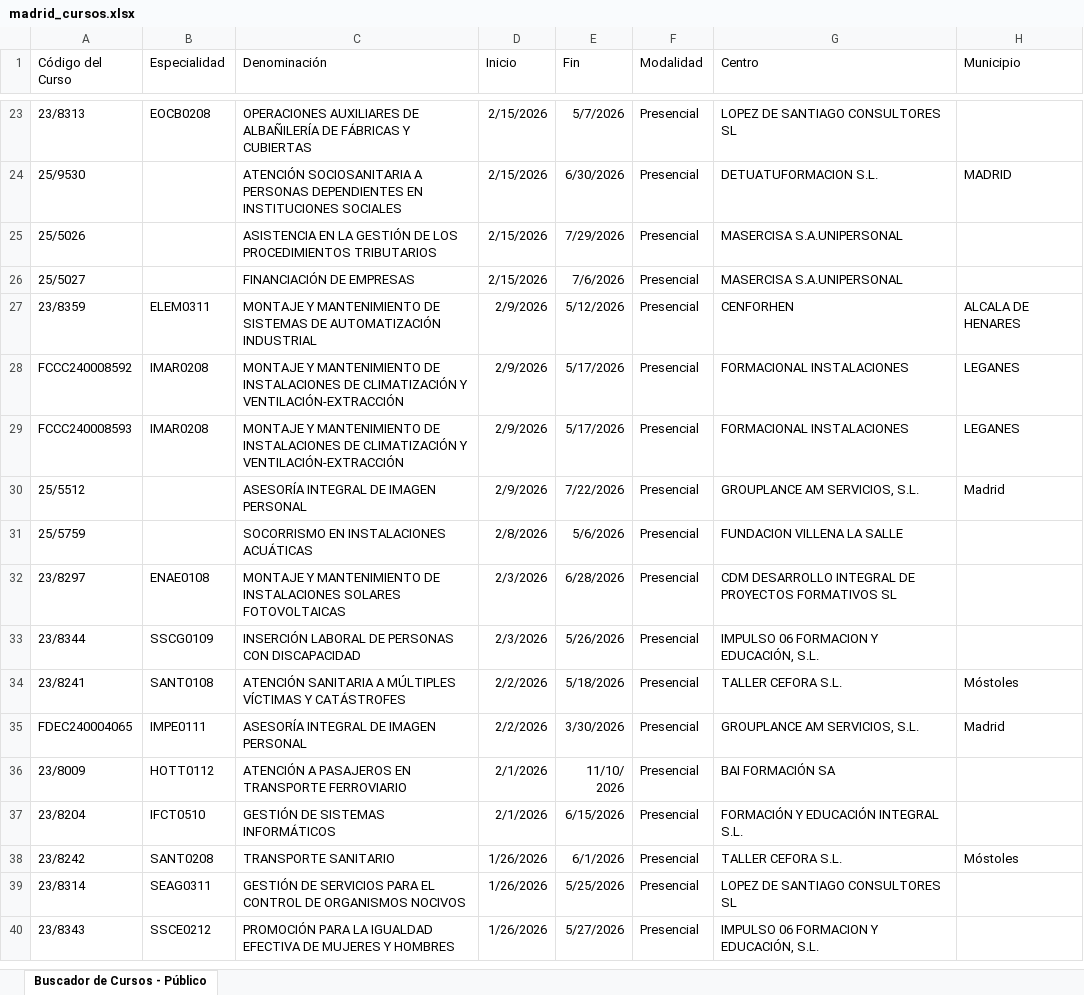
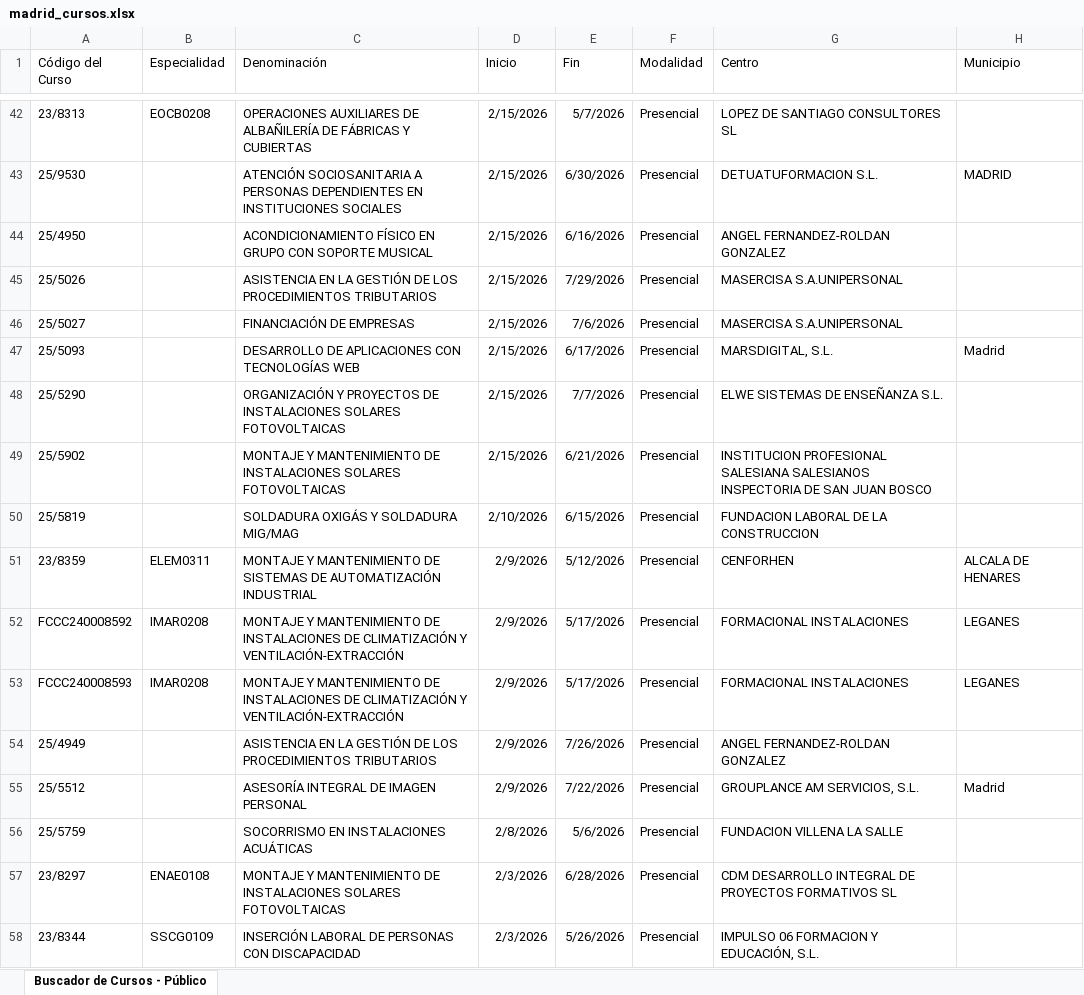
Before and after one commit to adavesik/cursos-de-formacion-SEPE, an Excel workbook: public/madrid_cursos.xlsx, sheet Buscador de Cursos - Público, drawn as a sheet; only a part is shown, gaps mark what is left out; the shorter side is filled out with more unchanged rows; values as stored, in another font and other column widths than the file's, no borders; the diff covers the shown part only; the diff names each change by its address in the sheet, - before the commit and + after, or states it on an @@ line.

```diff
--- a/public/madrid_cursos.xlsx (sheet Buscador de Cursos - Público)
+++ b/public/madrid_cursos.xlsx (sheet Buscador de Cursos - Público)
+row 44: 25/4950 |  | ACONDICIONAMIENTO FÍSICO EN GRUPO CON SOPORTE MUSICAL | 2/15/2026 | 6/16/2026 | Presencial | ANGEL FERNANDEZ-ROLDAN GONZALEZ
+row 47: 25/5093 |  | DESARROLLO DE APLICACIONES CON TECNOLOGÍAS WEB | 2/15/2026 | 6/17/2026 | Presencial | MARSDIGITAL, S.L. | Madrid
+row 48: 25/5290 |  | ORGANIZACIÓN Y PROYECTOS DE INSTALACIONES SOLARES FOTOVOLTAICAS | 2/15/2026 | 7/7/2026 | Presencial | ELWE SISTEMAS DE ENSEÑANZA S.L.
+row 49: 25/5902 |  | MONTAJE Y MANTENIMIENTO DE INSTALACIONES SOLARES FOTOVOLTAICAS | 2/15/2026 | 6/21/2026 | Presencial | INSTITUCION PROFESIONAL SALESIANA SALESIANOS INSPECTORIA DE SAN JUAN BOSCO
+row 50: 25/5819 |  | SOLDADURA OXIGÁS Y SOLDADURA MIG/MAG | 2/10/2026 | 6/15/2026 | Presencial | FUNDACION LABORAL DE LA CONSTRUCCION
+row 54: 25/4949 |  | ASISTENCIA EN LA GESTIÓN DE LOS PROCEDIMIENTOS TRIBUTARIOS | 2/9/2026 | 7/26/2026 | Presencial | ANGEL FERNANDEZ-ROLDAN GONZALEZ
```
Also changed, not shown: 25 added rows, 36 removed rows and 16 edited cells elsewhere in this sheet.
